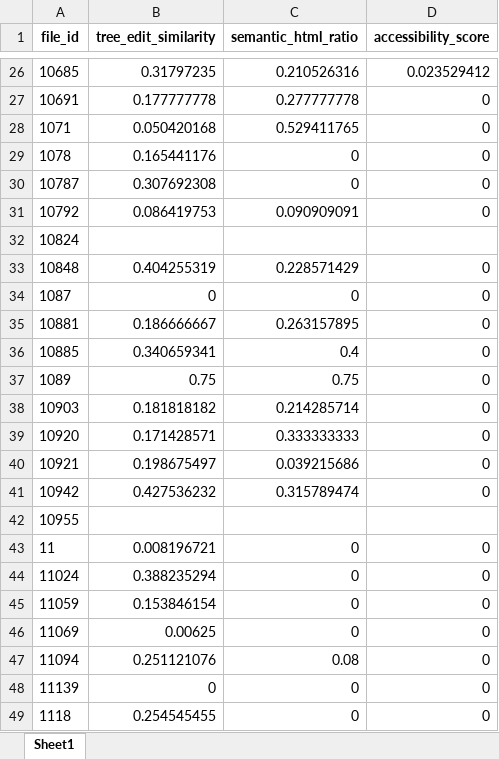
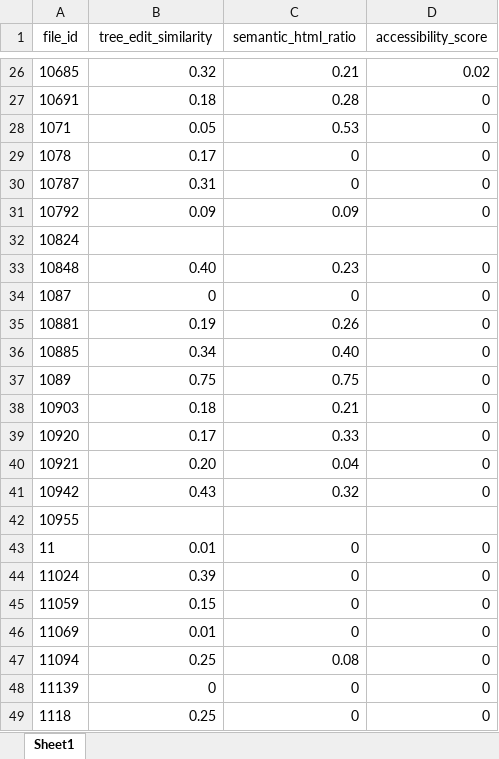
Before and after one commit to ysy2003/ScalingLLMs, an Excel workbook: gemini/evaluation_results/structural_alignment_scores.xlsx, sheet Sheet1, drawn as a sheet; only a part is shown, gaps mark what is left out; values as stored, in another font and other column widths than the file's, no borders; the diff covers the shown part only; the diff names each change by its address in the sheet, - before the commit and + after, or states it on an @@ line.

Commit message:
Add new evaluation scripts and update paths for Design2Code-18B-V0. Introduce image perturbation functionality, enhance structural alignment evaluation, and update Excel reporting for IOU and structural alignment scores. Add visualization notebook and clean up .gitignore to exclude new output directories.

```diff
--- a/gemini/evaluation_results/structural_alignment_scores.xlsx (sheet Sheet1)
+++ b/gemini/evaluation_results/structural_alignment_scores.xlsx (sheet Sheet1)
-A1:D1 bold: on
+A1:D1 bold: off
-B26 (tree_edit_similarity): 0.31797235
+B26 (tree_edit_similarity): 0.32
-C26 (semantic_html_ratio): 0.210526316
+C26 (semantic_html_ratio): 0.21
-D26 (accessibility_score): 0.023529412
+D26 (accessibility_score): 0.02
-B27 (tree_edit_similarity): 0.177777778
+B27 (tree_edit_similarity): 0.18
-C27 (semantic_html_ratio): 0.277777778
+C27 (semantic_html_ratio): 0.28
-B28 (tree_edit_similarity): 0.050420168
+B28 (tree_edit_similarity): 0.05
-C28 (semantic_html_ratio): 0.529411765
+C28 (semantic_html_ratio): 0.53
-B29 (tree_edit_similarity): 0.165441176
+B29 (tree_edit_similarity): 0.17
-B30 (tree_edit_similarity): 0.307692308
+B30 (tree_edit_similarity): 0.31
-B31 (tree_edit_similarity): 0.086419753
+B31 (tree_edit_similarity): 0.09
-C31 (semantic_html_ratio): 0.090909091
+C31 (semantic_html_ratio): 0.09
-B33 (tree_edit_similarity): 0.404255319
+B33 (tree_edit_similarity): 0.40
-C33 (semantic_html_ratio): 0.228571429
+C33 (semantic_html_ratio): 0.23
-B35 (tree_edit_similarity): 0.186666667
+B35 (tree_edit_similarity): 0.19
-C35 (semantic_html_ratio): 0.263157895
+C35 (semantic_html_ratio): 0.26
-B36 (tree_edit_similarity): 0.340659341
+B36 (tree_edit_similarity): 0.34
-C36 (semantic_html_ratio): 0.4
+C36 (semantic_html_ratio): 0.40
-B38 (tree_edit_similarity): 0.181818182
+B38 (tree_edit_similarity): 0.18
-C38 (semantic_html_ratio): 0.214285714
+C38 (semantic_html_ratio): 0.21
-B39 (tree_edit_similarity): 0.171428571
+B39 (tree_edit_similarity): 0.17
-C39 (semantic_html_ratio): 0.333333333
+C39 (semantic_html_ratio): 0.33
-B40 (tree_edit_similarity): 0.198675497
+B40 (tree_edit_similarity): 0.20
-C40 (semantic_html_ratio): 0.039215686
+C40 (semantic_html_ratio): 0.04
-B41 (tree_edit_similarity): 0.427536232
+B41 (tree_edit_similarity): 0.43
-C41 (semantic_html_ratio): 0.315789474
+C41 (semantic_html_ratio): 0.32
-B43 (tree_edit_similarity): 0.008196721
+B43 (tree_edit_similarity): 0.01
-B44 (tree_edit_similarity): 0.388235294
+B44 (tree_edit_similarity): 0.39
-B45 (tree_edit_similarity): 0.153846154
+B45 (tree_edit_similarity): 0.15
-B46 (tree_edit_similarity): 0.00625
+B46 (tree_edit_similarity): 0.01
-B47 (tree_edit_similarity): 0.251121076
+B47 (tree_edit_similarity): 0.25
-B49 (tree_edit_similarity): 0.254545455
+B49 (tree_edit_similarity): 0.25
```
Also changed, not shown: 624 edited cells elsewhere in this sheet, 15 other files.
